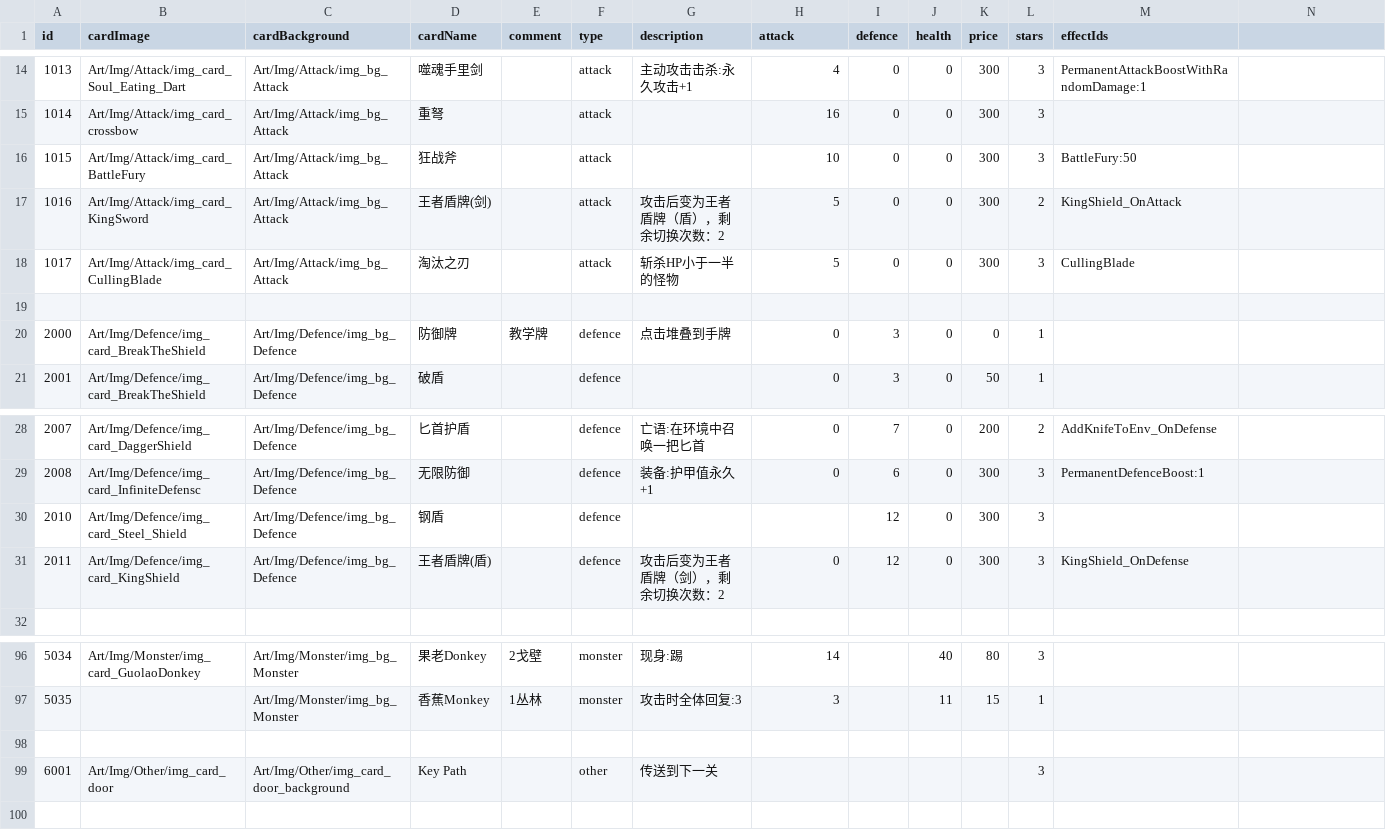
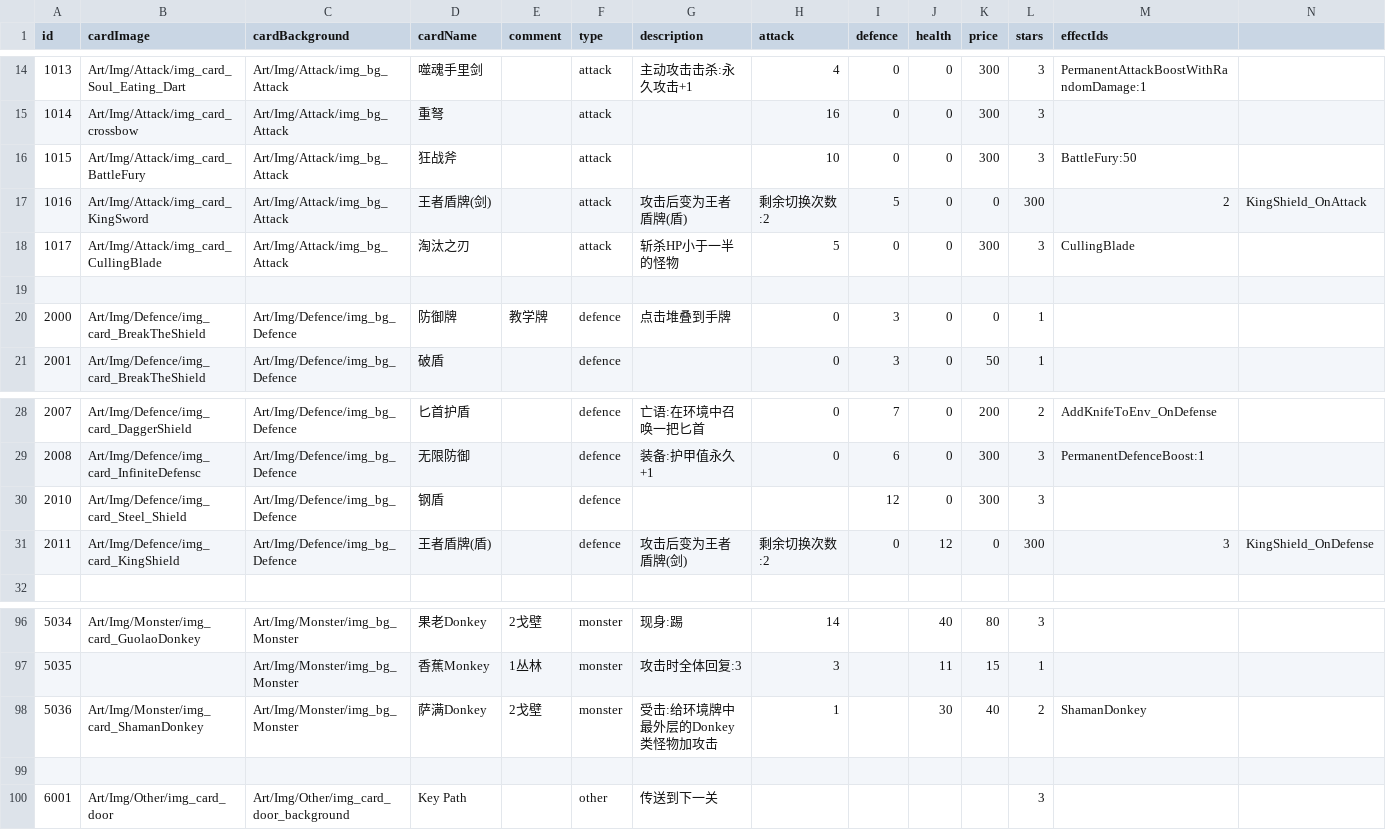
Before and after one commit to Nancobamboo/joeys-nightmare-2, a CSV file: joey2/Assets/Resources/Data/card_info.csv, drawn as a sheet; only a part is shown, gaps mark what is left out.

Commit message:
feat: add shaman donkey monster card (#346)
Co-authored-by: yuchen.huang <yuchen.huang@garena.com>

```diff
--- a/joey2/Assets/Resources/Data/card_info.csv
+++ b/joey2/Assets/Resources/Data/card_info.csv
@@ -16,3 +16,3 @@ id   ,cardImage ,cardBackground,cardName            ,comment,type,description,at
 1015,Art/Img/Attack/img_card_BattleFury,Art/Img/Attack/img_bg_Attack,狂战斧,,attack,,10,0,0,300,3,BattleFury:50
-1016,Art/Img/Attack/img_card_KingSword,Art/Img/Attack/img_bg_Attack,王者盾牌(剑),,attack,攻击后变为王者盾牌（盾），剩余切换次数：2,5,0,0,300,2,KingShield_OnAttack
+1016,Art/Img/Attack/img_card_KingSword,Art/Img/Attack/img_bg_Attack,王者盾牌(剑),,attack,攻击后变为王者盾牌(盾),剩余切换次数:2,5,0,0,300,2,KingShield_OnAttack
 1017,Art/Img/Attack/img_card_CullingBlade,Art/Img/Attack/img_bg_Attack,淘汰之刃,,attack,斩杀HP小于一半的怪物,5,0,0,300,3,CullingBlade
@@ -30,3 +30,3 @@ id   ,cardImage ,cardBackground,cardName            ,comment,type,description,at
 2010,Art/Img/Defence/img_card_Steel_Shield,Art/Img/Defence/img_bg_Defence,钢盾,,defence,,,12,0,300,3,
-2011,Art/Img/Defence/img_card_KingShield,Art/Img/Defence/img_bg_Defence,王者盾牌(盾),,defence,攻击后变为王者盾牌（剑），剩余切换次数：2,0,12,0,300,3,KingShield_OnDefense
+2011,Art/Img/Defence/img_card_KingShield,Art/Img/Defence/img_bg_Defence,王者盾牌(盾),,defence,攻击后变为王者盾牌(剑),剩余切换次数:2,0,12,0,300,3,KingShield_OnDefense
 ,,,,,,,,,,,,
@@ -97,2 +97,3 @@ id   ,cardImage ,cardBackground,cardName            ,comment,type,description,at
 5035,,Art/Img/Monster/img_bg_Monster,香蕉Monkey,1丛林,monster      ,攻击时全体回复:3,3,,11,15,1,
+5036,Art/Img/Monster/img_card_ShamanDonkey,Art/Img/Monster/img_bg_Monster,萨满Donkey,2戈壁,monster,受击:给环境牌中最外层的Donkey类怪物加攻击,1,,30,40,2,ShamanDonkey
 ,,,,,,,,,,,,
```
Also changed, not shown: 6 other files.
